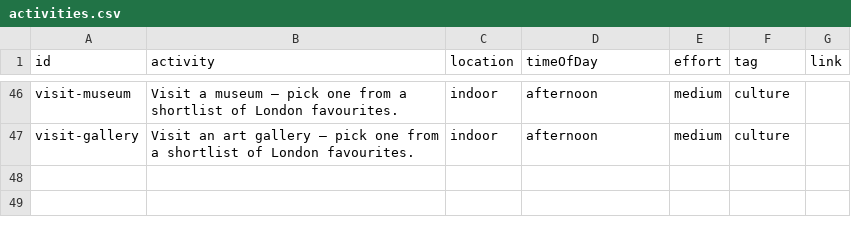
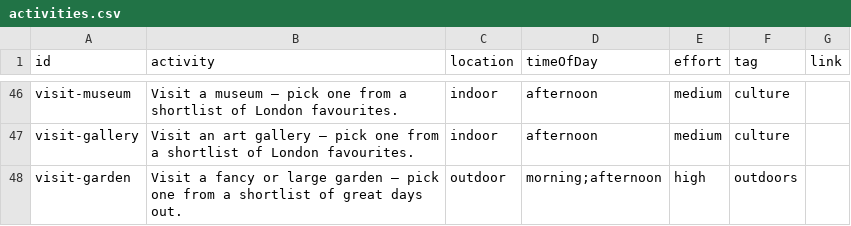
Before and after one commit to simokay/we-do-things, a CSV file: activities.csv, drawn as a sheet; only a part is shown, gaps mark what is left out.

Commit message:
Add visit-garden activity with a shortlist of fancy/large gardens
Kew Gardens, Chelsea Physic Garden, RHS Wisley, Sissinghurst Castle
Garden, Hampton Court Palace gardens, and Isabella Plantation.

```diff
--- a/activities.csv
+++ b/activities.csv
@@ -47 +47,2 @@ visit-museum,Visit a museum — pick one from a shortlist of London favourites.,
 visit-gallery,Visit an art gallery — pick one from a shortlist of London favourites.,indoor,afternoon,medium,culture,
+visit-garden,Visit a fancy or large garden — pick one from a shortlist of great days out.,outdoor,morning;afternoon,high,outdoors,
```
Also changed, not shown: 1 other file.
